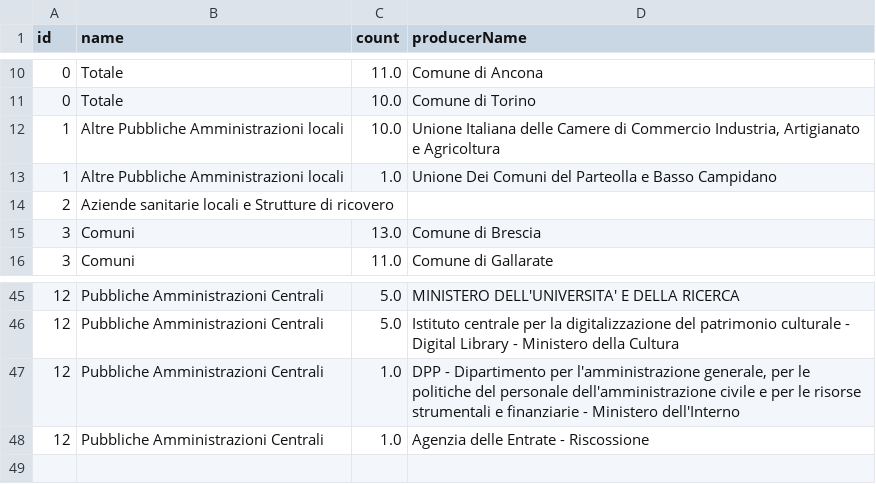
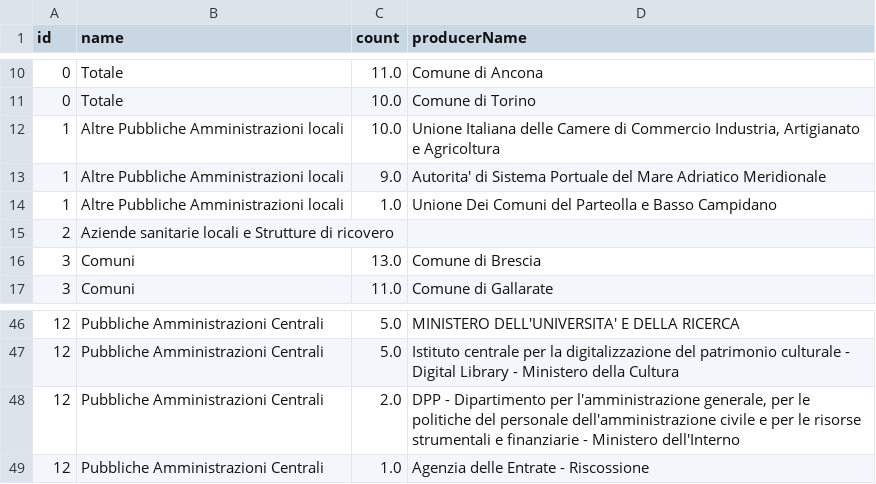
Before and after one commit to MiriamCrudeliniACN/pdnd_opendata, a CSV file: data/enti_che_pubblicano_piu_e_service_from_the_beginning.csv, drawn as a sheet; only a part is shown, gaps mark what is left out.

Commit message:
Update data/enti_che_pubblicano_piu_e_service_from_the_beginning.csv

```diff
--- a/data/enti_che_pubblicano_piu_e_service_from_the_beginning.csv
+++ b/data/enti_che_pubblicano_piu_e_service_from_the_beginning.csv
@@ -12,2 +12,3 @@ id,name,count,producerName
 1,Altre Pubbliche Amministrazioni locali,10.0,"Unione Italiana delle Camere di Commercio Industria, Artigianato e Agricoltura"
+1,Altre Pubbliche Amministrazioni locali,9.0,Autorita' di Sistema Portuale del Mare Adriatico Meridionale
 1,Altre Pubbliche Amministrazioni locali,1.0,Unione Dei Comuni del Parteolla e Basso Campidano
@@ -46,3 +47,3 @@ id,name,count,producerName
 12,Pubbliche Amministrazioni Centrali,5.0,Istituto centrale per la digitalizzazione del patrimonio culturale - Digital Library - Ministero della Cultura
-12,Pubbliche Amministrazioni Centrali,1.0,"DPP - Dipartimento per l'amministrazione generale, per le politiche del personale dell'amministrazione civile e per le risorse strumentali e finanziarie - Ministero dell'Interno"
+12,Pubbliche Amministrazioni Centrali,2.0,"DPP - Dipartimento per l'amministrazione generale, per le politiche del personale dell'amministrazione civile e per le risorse strumentali e finanziarie - Ministero dell'Interno"
 12,Pubbliche Amministrazioni Centrali,1.0,Agenzia delle Entrate - Riscossione
```
